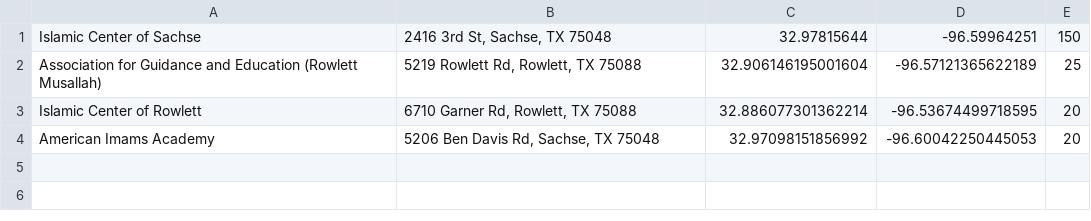
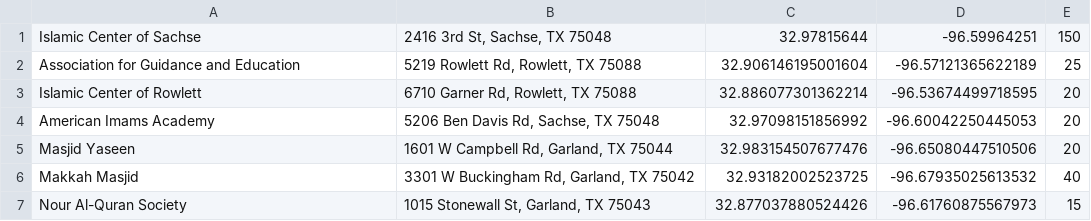
Before and after one commit to auto-silent/database, a CSV file: 32, -96.csv, drawn as a sheet.

Commit message:
fixed AGE and add Masjid Yaseen and add Makkah Masjid and add Nour Al-Quran Society

```diff
--- a/32, -96.csv
+++ b/32, -96.csv
@@ -1,4 +1,7 @@
 Islamic Center of Sachse,"2416 3rd St, Sachse, TX 75048",32.97815644,-96.59964251,150
-Association for Guidance and Education (Rowlett Musallah),"5219 Rowlett Rd, Rowlett, TX 75088",32.906146195001604,-96.57121365622189,25
+Association for Guidance and Education,"5219 Rowlett Rd, Rowlett, TX 75088",32.906146195001604,-96.57121365622189,25
 Islamic Center of Rowlett,"6710 Garner Rd, Rowlett, TX 75088",32.886077301362214,-96.53674499718595,20
 American Imams Academy,"5206 Ben Davis Rd, Sachse, TX 75048",32.97098151856992,-96.60042250445053,20
+Masjid Yaseen,"1601 W Campbell Rd, Garland, TX 75044",32.983154507677476,-96.65080447510506,20
+Makkah Masjid,"3301 W Buckingham Rd, Garland, TX 75042",32.93182002523725,-96.67935025613532,40
+Nour Al-Quran Society,"1015 Stonewall St, Garland, TX 75043",32.877037880524426,-96.61760875567973,15
```
